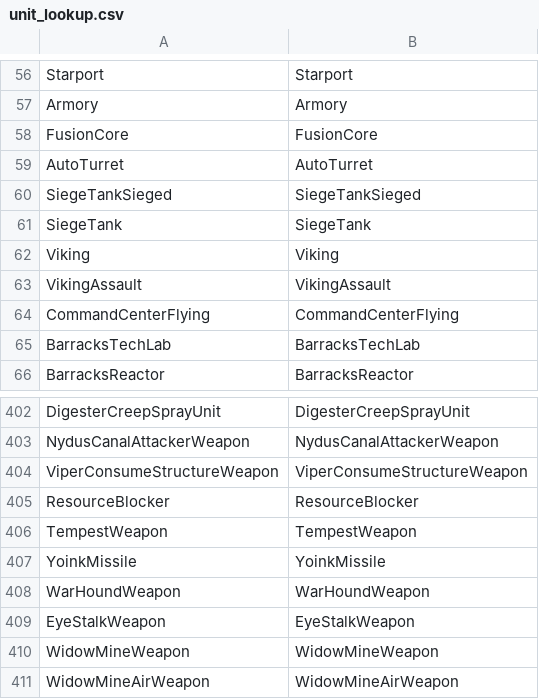
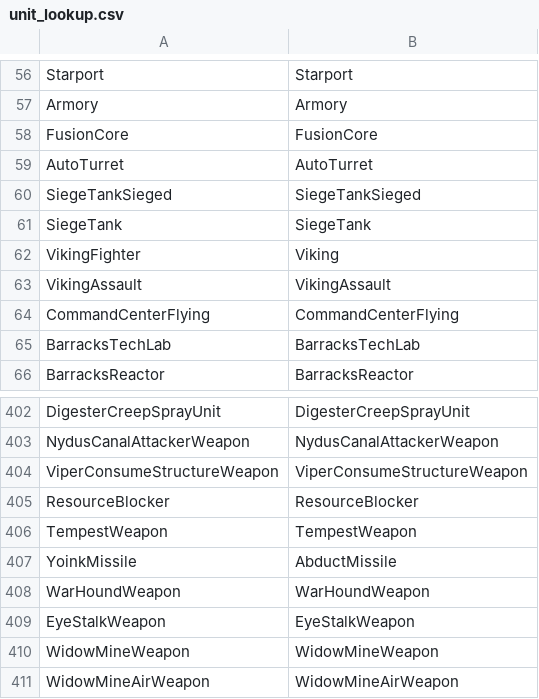
Before and after one commit to ggtracker/sc2reader, a CSV file: sc2reader/data/unit_lookup.csv, drawn as a sheet; only a part is shown, gaps mark what is left out.

Commit message:
Fix the viking patch to not change blizzard names.

```diff
--- a/sc2reader/data/unit_lookup.csv
+++ b/sc2reader/data/unit_lookup.csv
@@ -61,3 +61,3 @@ SiegeTankSieged,SiegeTankSieged
 SiegeTank,SiegeTank
-Viking,Viking
+VikingFighter,Viking
 VikingAssault,VikingAssault
@@ -406,3 +406,3 @@ ResourceBlocker,ResourceBlocker
 TempestWeapon,TempestWeapon
-YoinkMissile,YoinkMissile
+YoinkMissile,AbductMissile
 WarHoundWeapon,WarHoundWeapon
```
Also changed, not shown: sc2reader/data/HotS/base_units.csv, sc2reader/data/WoL/16117_units.csv, 4 other files.
